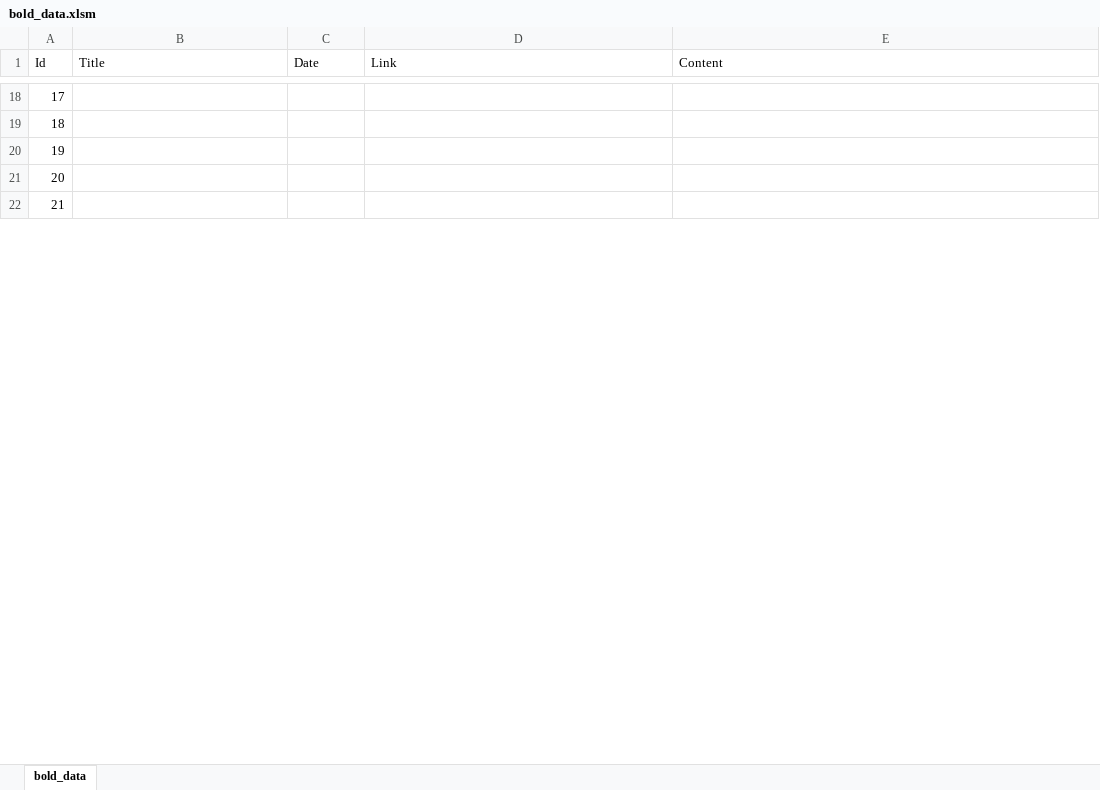
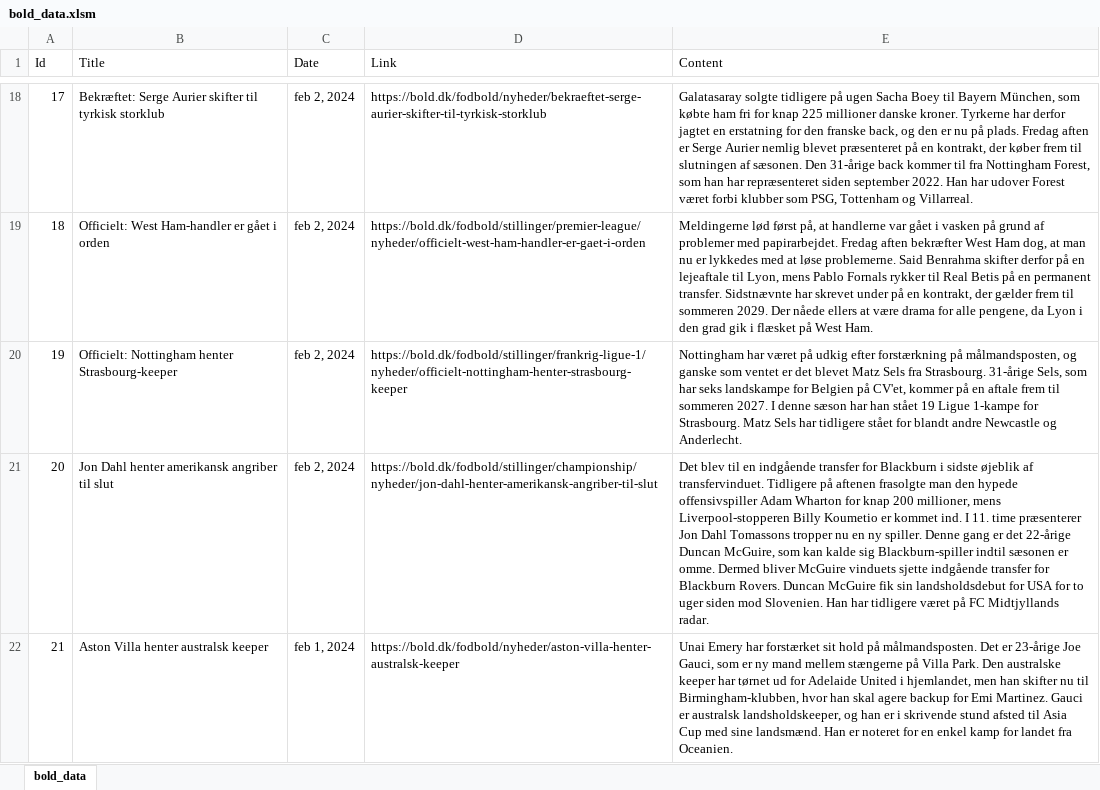
Before and after one commit to ChristianSneffeFleischer/SYP2024-NL-P, an Excel workbook: bold_data.xlsm, sheet bold_data, drawn as a sheet; only a part is shown, gaps mark what is left out; values as stored, in another font and other column widths than the file's, no borders; the diff covers the shown part only; the diff names each change by its address in the sheet, - before the commit and + after, or states it on an @@ line.

```diff
--- a/bold_data.xlsm (sheet bold_data)
+++ b/bold_data.xlsm (sheet bold_data)
-B18 (Title): (empty)
+B18 (Title): Bekræftet: Serge Aurier skifter til tyrkisk storklub
-C18:C21 (Date): (empty)
+C18:C21 (Date): feb 2, 2024
-D18 (Link): (empty)
+D18 (Link): https://bold.dk/fodbold/nyheder/bekraeftet-serge-aurier-skifter-til-tyrkisk-storklub
-E18 (Content): (empty)
+E18 (Content): Galatasaray solgte tidligere på ugen Sacha Boey til Bayern München, som købte ham fri for knap 225 millioner danske kroner. Tyrkerne har derfor jagtet en erstatning for den franske back, og den er nu på plads. Fredag aften er Serge Aurier nemlig blevet præsenteret på en kontrakt, der køber frem til slutningen af sæsonen. Den 31-årige back kommer til fra Nottingham Forest, som han har repræsenteret siden september 2022. Han har udover Forest været forbi klubber som PSG, Tottenham og Villarreal.
-B19 (Title): (empty)
+B19 (Title): Officielt: West Ham-handler er gået i orden
-D19 (Link): (empty)
+D19 (Link): https://bold.dk/fodbold/stillinger/premier-league/nyheder/officielt-west-ham-handler-er-gaet-i-orden
-E19 (Content): (empty)
+E19 (Content): Meldingerne lød først på, at handlerne var gået i vasken på grund af problemer med papirarbejdet. Fredag aften bekræfter West Ham dog, at man nu er lykkedes med at løse problemerne. Said Benrahma skifter derfor på en lejeaftale til Lyon, mens Pablo Fornals rykker til Real Betis på en permanent transfer. Sidstnævnte har skrevet under på en kontrakt, der gælder frem til sommeren 2029. Der nåede ellers at være drama for alle pengene, da Lyon i den grad gik i flæsket på West Ham.
-B20 (Title): (empty)
+B20 (Title): Officielt: Nottingham henter Strasbourg-keeper
-D20 (Link): (empty)
+D20 (Link): https://bold.dk/fodbold/stillinger/frankrig-ligue-1/nyheder/officielt-nottingham-henter-strasbourg-keeper
-E20 (Content): (empty)
+E20 (Content): Nottingham har været på udkig efter forstærkning på målmandsposten, og ganske som ventet er det blevet Matz Sels fra Strasbourg. 31-årige Sels, som har seks landskampe for Belgien på CV'et, kommer på en aftale frem til sommeren 2027. I denne sæson har han stået 19 Ligue 1-kampe for Strasbourg. Matz Sels har tidligere stået for blandt andre Newcastle og Anderlecht.
-B21 (Title): (empty)
+B21 (Title): Jon Dahl henter amerikansk angriber til slut
-D21 (Link): (empty)
+D21 (Link): https://bold.dk/fodbold/stillinger/championship/nyheder/jon-dahl-henter-amerikansk-angriber-til-slut
-E21 (Content): (empty)
+E21 (Content): Det blev til en indgående transfer for Blackburn i sidste øjeblik af transfervinduet. Tidligere på aftenen frasolgte man den hypede offensivspiller Adam Wharton for knap 200 millioner, mens Liverpool-stopperen Billy Koumetio er kommet ind. I 11. time præsenterer Jon Dahl Tomassons tropper nu en ny spiller. Denne gang er det 22-årige Duncan McGuire, som kan kalde sig Blackburn-spiller indtil sæsonen er omme. Dermed bliver McGuire vinduets sjette indgående transfer for Blackburn Rovers. Duncan McGuire fik sin landsholdsdebut for USA for to uger siden mod Slovenien. Han har tidligere været på FC Midtjyllands radar.
-B22 (Title): (empty)
+B22 (Title): Aston Villa henter australsk keeper
-C22 (Date): (empty)
+C22 (Date): feb 1, 2024
-D22 (Link): (empty)
+D22 (Link): https://bold.dk/fodbold/nyheder/aston-villa-henter-australsk-keeper
-E22 (Content): (empty)
+E22 (Content): Unai Emery har forstærket sit hold på målmandsposten. Det er 23-årige Joe Gauci, som er ny mand mellem stængerne på Villa Park. Den australske keeper har tørnet ud for Adelaide United i hjemlandet, men han skifter nu til Birmingham-klubben, hvor han skal agere backup for Emi Martinez. Gauci er australsk landsholdskeeper, og han er i skrivende stund afsted til Asia Cup med sine landsmænd. Han er noteret for en enkel kamp for landet fra Oceanien.
```
Also changed, not shown: 176 edited cells elsewhere in this sheet.
